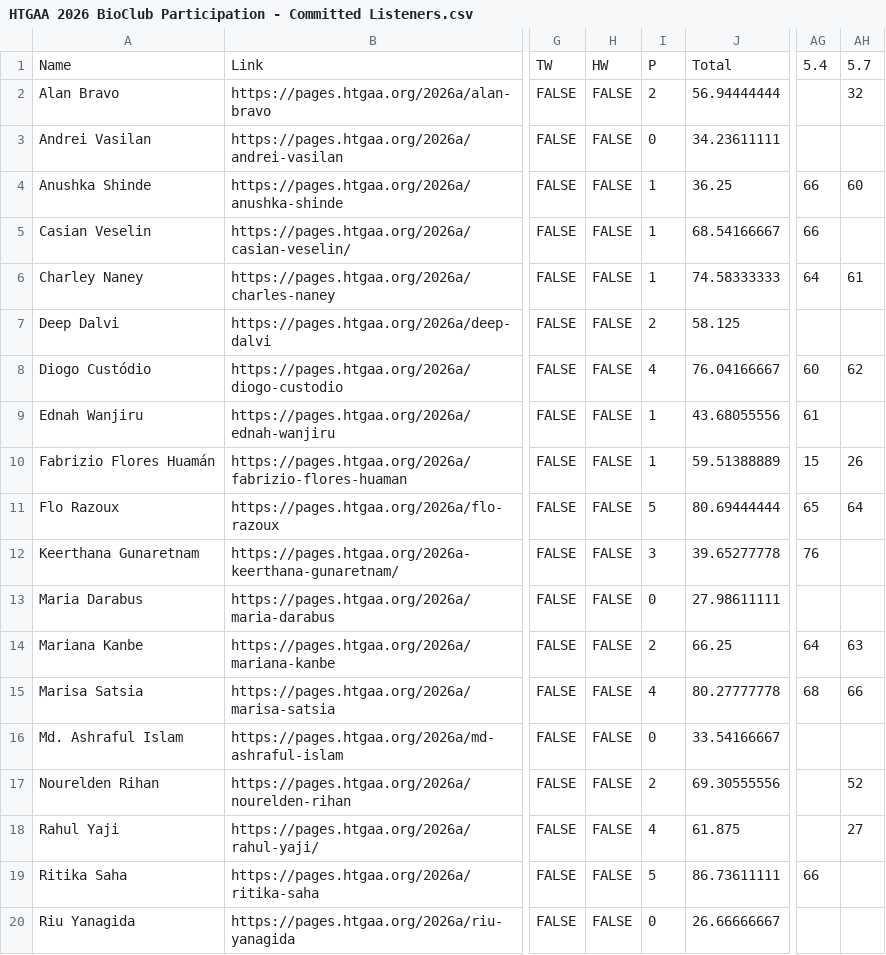
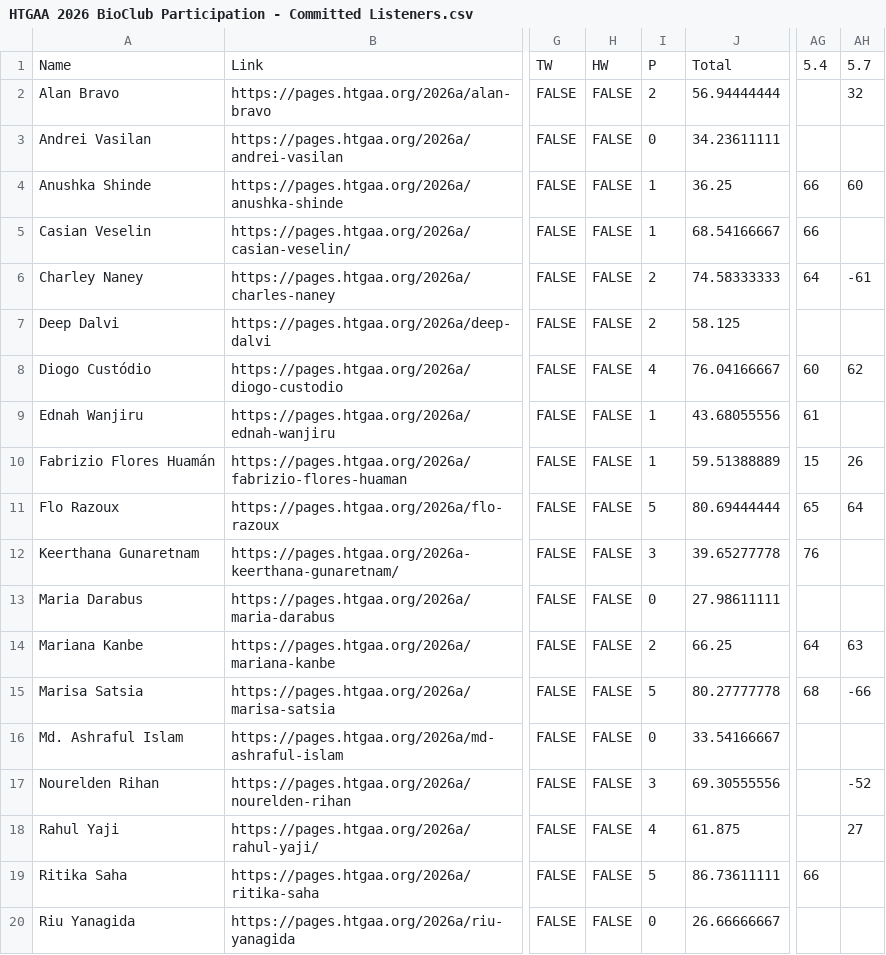
Before and after one commit to BioClub/htbaa.bioclub.tokyo, a CSV file: assets/HTGAA 2026 BioClub Participation - Committed Listeners.csv, drawn as a sheet; only a part is shown, gaps mark what is left out; the diff names each change by its address in the sheet, - before the commit and + after, or states it on an @@ line.

Commit message:
Update HTGAA 2026 BioClub Participation - Committed Listeners.csv

```diff
--- a/assets/HTGAA 2026 BioClub Participation - Committed Listeners.csv
+++ b/assets/HTGAA 2026 BioClub Participation - Committed Listeners.csv
-I6: 1
+I6: 2
-AH6: 61
+AH6: -61
-I15: 4
+I15: 5
-AH15: 66
+AH15: -66
-I17: 2
+I17: 3
-AH17: 52
+AH17: -52
```
